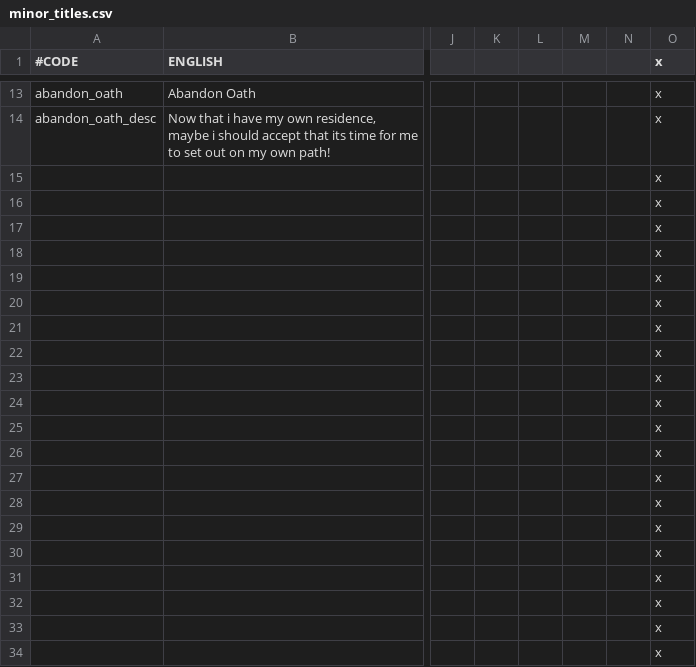
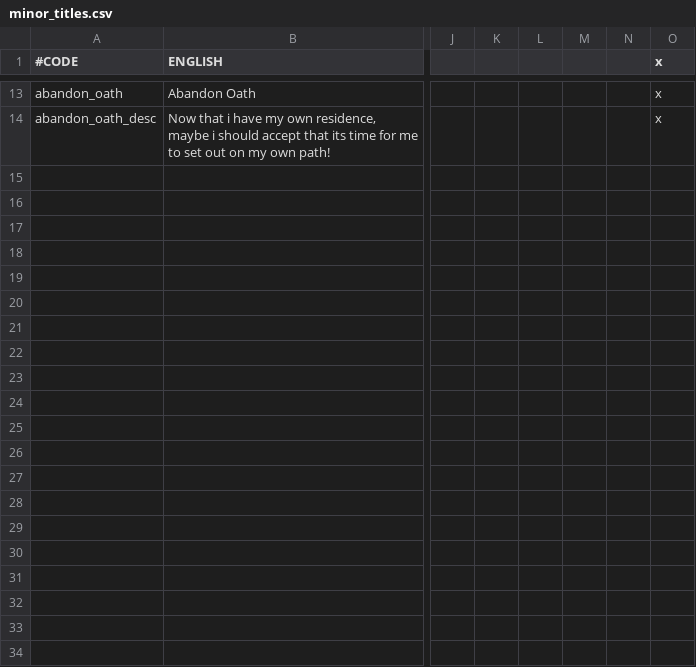
Before and after one commit to Countern/cipher-courtier-expansion-maintenance, a CSV file: localisation/minor_titles.csv, drawn as a sheet; only a part is shown, gaps mark what is left out; rows hold the shown columns only; the diff names each change by its address in the sheet, - before the commit and + after, or states it on an @@ line.

```diff
--- a/localisation/minor_titles.csv
+++ b/localisation/minor_titles.csv
-row 15:  |  |  |  |  |  |  | x
-row 16:  |  |  |  |  |  |  | x
-row 17:  |  |  |  |  |  |  | x
-row 18:  |  |  |  |  |  |  | x
-row 19:  |  |  |  |  |  |  | x
-row 20:  |  |  |  |  |  |  | x
-row 21:  |  |  |  |  |  |  | x
-row 22:  |  |  |  |  |  |  | x
-row 23:  |  |  |  |  |  |  | x
-row 24:  |  |  |  |  |  |  | x
-row 25:  |  |  |  |  |  |  | x
-row 26:  |  |  |  |  |  |  | x
-row 27:  |  |  |  |  |  |  | x
-row 28:  |  |  |  |  |  |  | x
-row 29:  |  |  |  |  |  |  | x
-row 30:  |  |  |  |  |  |  | x
-row 31:  |  |  |  |  |  |  | x
-row 32:  |  |  |  |  |  |  | x
-row 33:  |  |  |  |  |  |  | x
-row 34:  |  |  |  |  |  |  | x
```
Also changed, not shown: localisation/ciphers_courtier_loc.csv, localisation/courtier_blacksmith_events_loc.csv, 12 other files.
